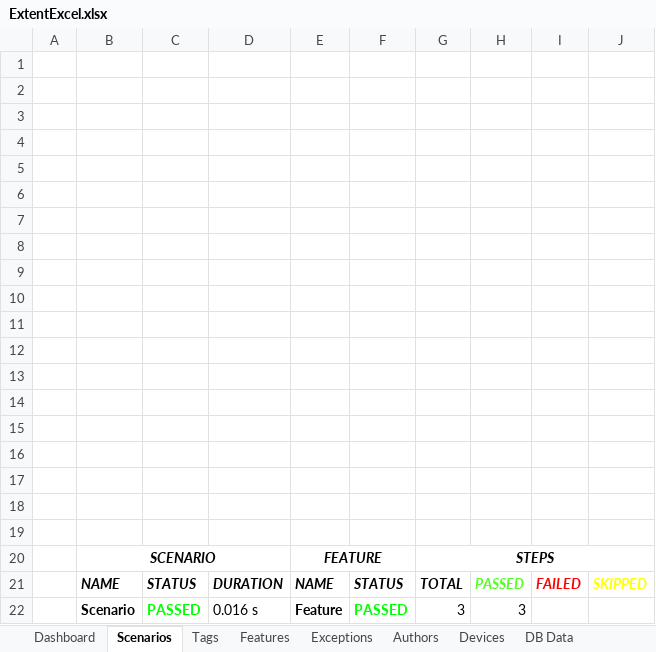
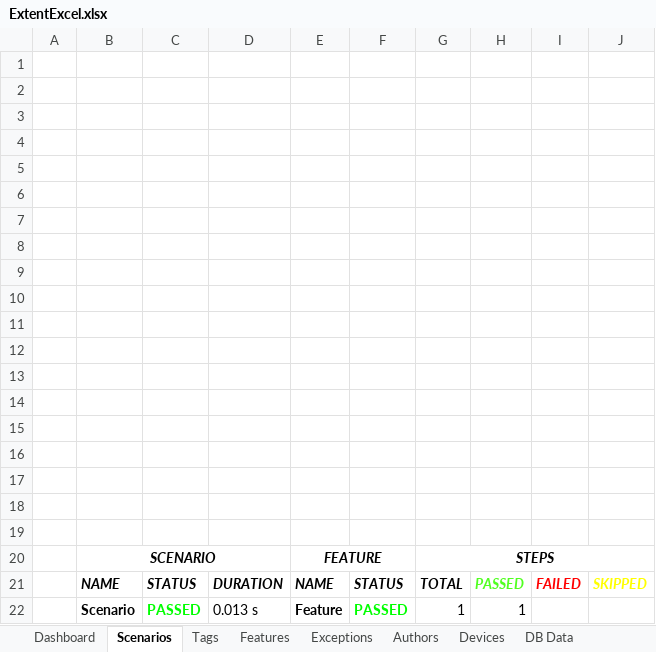
Before and after one commit to gopipagadala07/Automation-project, an Excel workbook: test-output/Reports/ExcelReport/ExtentExcel.xlsx, sheet Scenarios, drawn as a sheet; values as stored, in another font and other column widths than the file's, no borders; charts and pictures not drawn; the diff names each change by its address in the sheet, - before the commit and + after, or states it on an @@ line.

```diff
--- a/test-output/Reports/ExcelReport/ExtentExcel.xlsx (sheet Scenarios)
+++ b/test-output/Reports/ExcelReport/ExtentExcel.xlsx (sheet Scenarios)
-D22: 0.016 s
+D22: 0.013 s
-G22: 3
+G22: 1
-H22: 3
+H22: 1
```
Also changed, not shown: sheet DB Data, sheet Features, sheet Tags, sheet Authors, sheet Devices, sheet Dashboard, charts or pictures, 44 other files.
